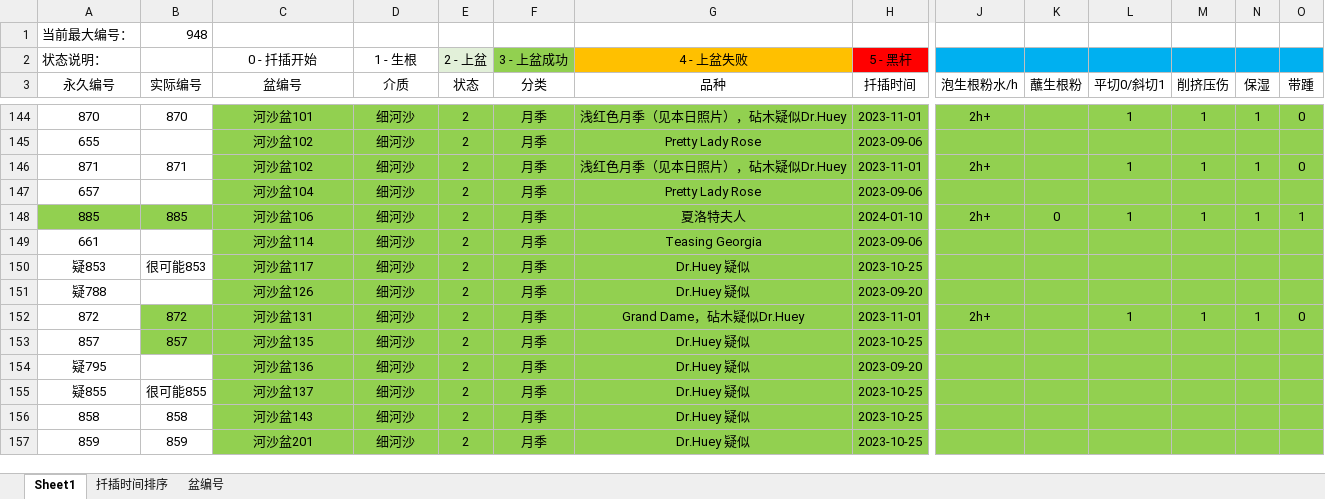
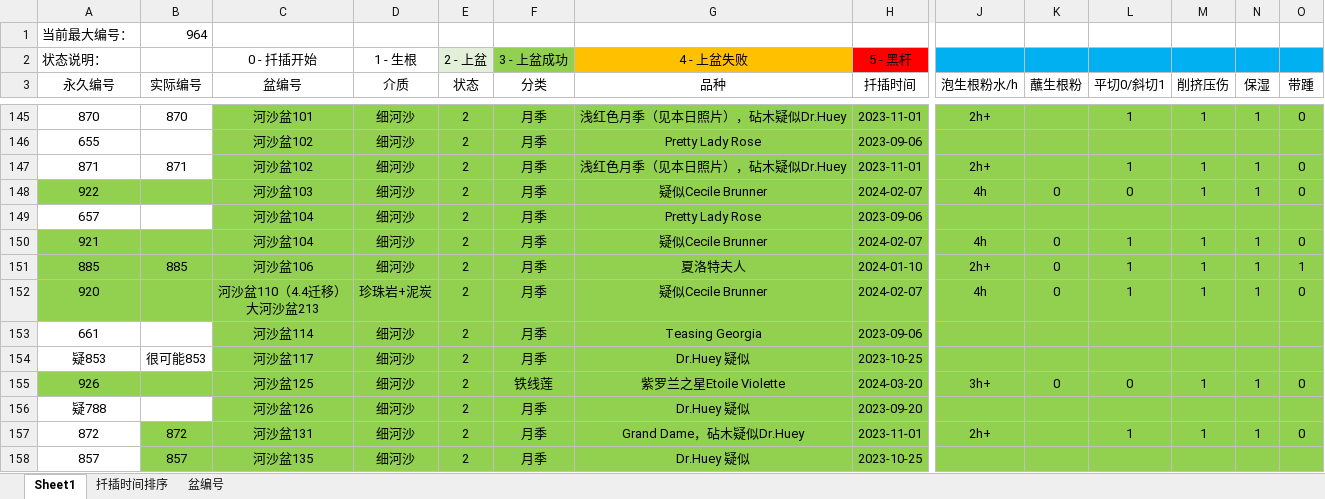
Before and after one commit to Shoomoon/PropagationRecord, an Excel workbook: 育苗记录.xlsx, sheet Sheet1, drawn as a sheet; only a part is shown, gaps mark what is left out; the shorter side is filled out with more unchanged rows; values as stored, in another font and other column widths than the file's, no borders; rows hold the shown columns only; ↵ is a line break in a cell; the diff covers the shown part only; the diff names each change by its address in the sheet, - before the commit and + after, or states it on an @@ line.

```diff
--- a/育苗记录.xlsx (sheet Sheet1)
+++ b/育苗记录.xlsx (sheet Sheet1)
-B1 (实际编号): 948
+B1 (实际编号): 964
+row 148: 922 |  | 河沙盆103 | 细河沙 | 2 | 月季 | 疑似Cecile Brunner | 2024-02-07 | 4h | 0 | 0 | 1 | 1 | 0
+row 150: 921 |  | 河沙盆104 | 细河沙 | 2 | 月季 | 疑似Cecile Brunner | 2024-02-07 | 4h | 0 | 1 | 1 | 1 | 0
+row 152: 920 |  | 河沙盆110（4.4迁移） ↵ 大河沙盆213 | 珍珠岩+泥炭 | 2 | 月季 | 疑似Cecile Brunner | 2024-02-07 | 4h | 0 | 1 | 1 | 1 | 0
+row 155: 926 |  | 河沙盆125 | 细河沙 | 2 | 铁线莲 | 紫罗兰之星Etoile Violette | 2024-03-20 | 3h+ | 0 | 0 | 1 | 1 | 0
```
Also changed, not shown: 26 added rows, 14 removed rows and 16 edited cells elsewhere in this sheet, sheet 扦插时间排序, sheet 盆编号.
